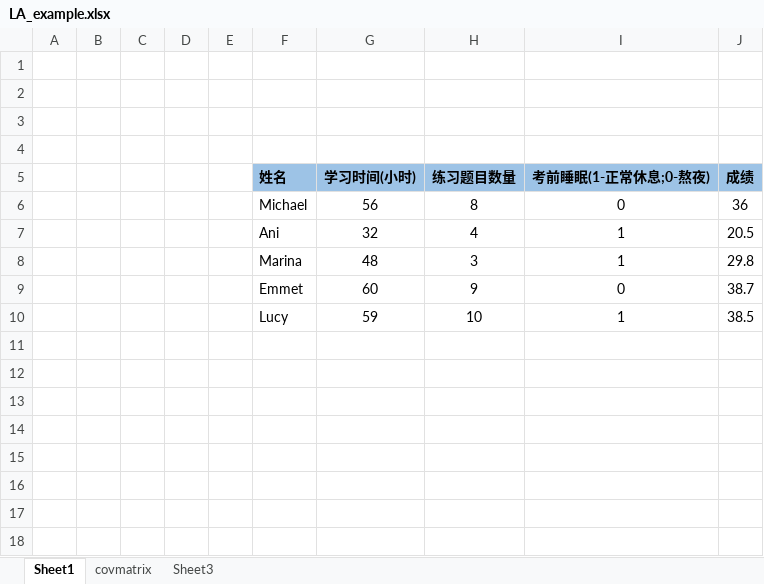
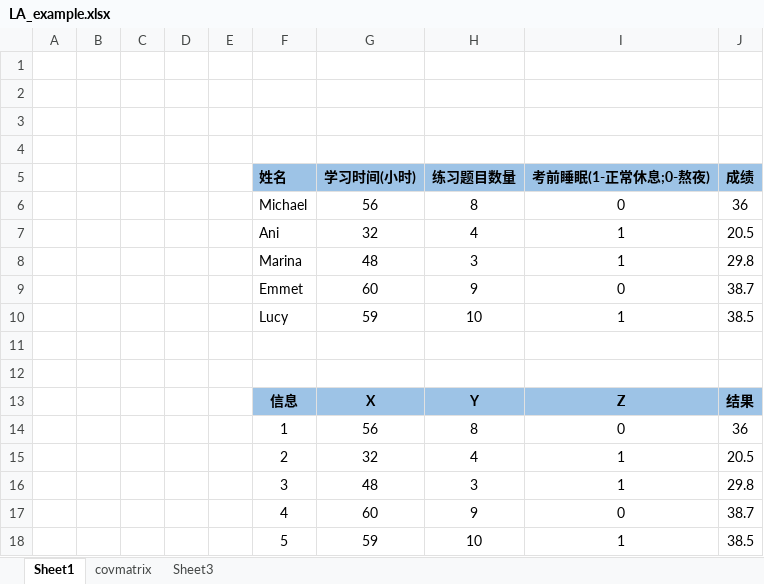
Before and after one commit to Michael-yunfei/MDLforBeginners, an Excel workbook: Chapter1/Code/LA_example.xlsx, sheet Sheet1, drawn as a sheet; values as stored, in another font and other column widths than the file's, no borders; the diff names each change by its address in the sheet, - before the commit and + after, or states it on an @@ line.

Commit message:
add chapter 1

```diff
--- a/Chapter1/Code/LA_example.xlsx (sheet Sheet1)
+++ b/Chapter1/Code/LA_example.xlsx (sheet Sheet1)
+row 11: (empty)
+row 12: (empty)
+row 13:  |  |  |  |  | 信息 | X | Y | Z | 结果
+row 14:  |  |  |  |  | 1 | 56 | 8 | 0 | 36
+row 15:  |  |  |  |  | 2 | 32 | 4 | 1 | 20.5
+row 16:  |  |  |  |  | 3 | 48 | 3 | 1 | 29.8
+row 17:  |  |  |  |  | 4 | 60 | 9 | 0 | 38.7
+row 18:  |  |  |  |  | 5 | 59 | 10 | 1 | 38.5
```
Also changed, not shown: 20 other files.
